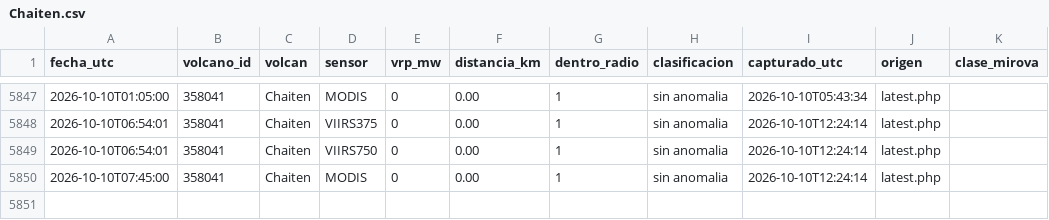
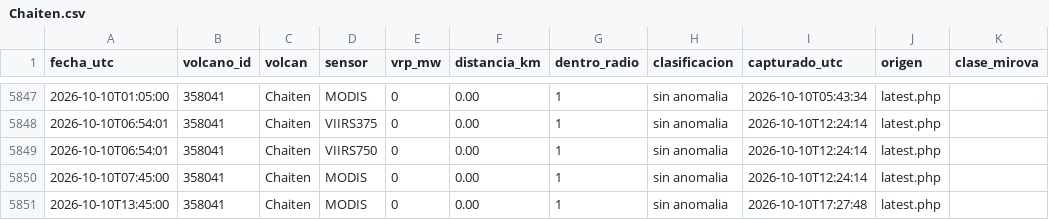
Before and after one commit to ProfeSergioM/ProfeSergioM.github.io, a CSV file: mirova/datos/Chaiten.csv, drawn as a sheet; only a part is shown, gaps mark what is left out.

```diff
--- a/mirova/datos/Chaiten.csv
+++ b/mirova/datos/Chaiten.csv
@@ -5850 +5850,2 @@ fecha_utc,volcano_id,volcan,sensor,vrp_mw,distancia_km,dentro_radio,clasificacio
 2026-10-10T07:45:00,358041,Chaiten,MODIS,0,0.00,1,sin anomalia,2026-10-10T12:24:14,latest.php,
+2026-10-10T13:45:00,358041,Chaiten,MODIS,0,0.00,1,sin anomalia,2026-10-10T17:27:48,latest.php,
```
Also changed, not shown: mirova/datos/Nevados_de_Chillan.csv, mirova/datos/Planchon_Peteroa.csv, 19 other files.
